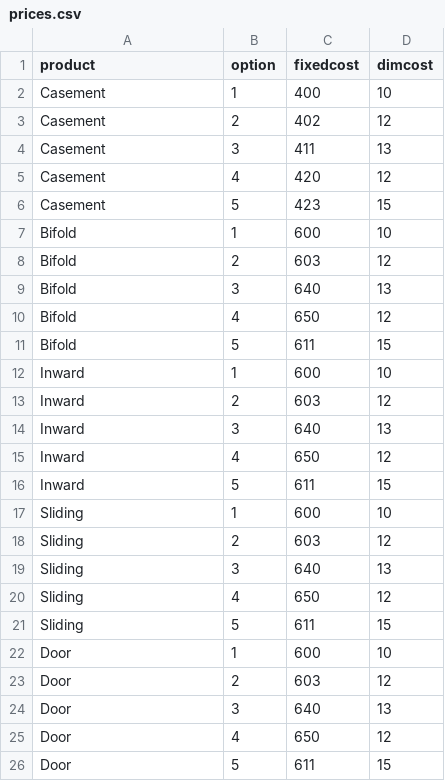
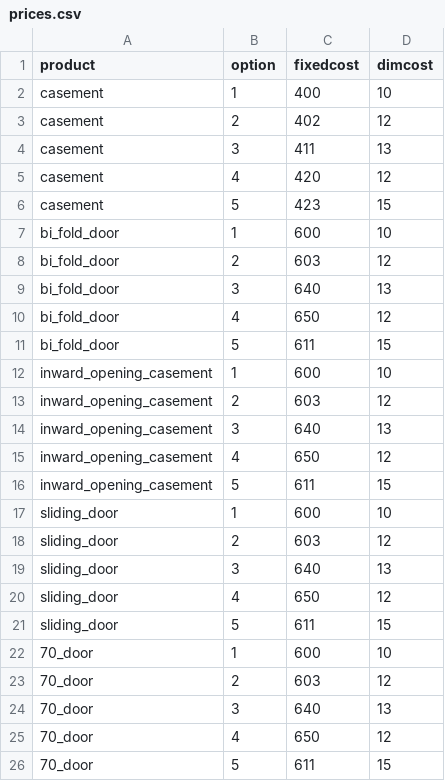
Before and after one commit to R-Repo/windows, a CSV file: prices.csv, drawn as a sheet.

Commit message:
changed the price slugs

```diff
--- a/prices.csv
+++ b/prices.csv
@@ -1,26 +1,26 @@
 product,option,fixedcost,dimcost
-Casement,1,400,10
-Casement,2,402,12
-Casement,3,411,13
-Casement,4,420,12
-Casement,5,423,15
-Bifold,1,600,10
-Bifold,2,603,12
-Bifold,3,640,13
-Bifold,4,650,12
-Bifold,5,611,15
-Inward,1,600,10
-Inward,2,603,12
-Inward,3,640,13
-Inward,4,650,12
-Inward,5,611,15
-Sliding,1,600,10
-Sliding,2,603,12
-Sliding,3,640,13
-Sliding,4,650,12
-Sliding,5,611,15
-Door,1,600,10
-Door,2,603,12
-Door,3,640,13
-Door,4,650,12
-Door,5,611,15
+casement,1,400,10
+casement,2,402,12
+casement,3,411,13
+casement,4,420,12
+casement,5,423,15
+bi_fold_door,1,600,10
+bi_fold_door,2,603,12
+bi_fold_door,3,640,13
+bi_fold_door,4,650,12
+bi_fold_door,5,611,15
+inward_opening_casement,1,600,10
+inward_opening_casement,2,603,12
+inward_opening_casement,3,640,13
+inward_opening_casement,4,650,12
+inward_opening_casement,5,611,15
+sliding_door,1,600,10
+sliding_door,2,603,12
+sliding_door,3,640,13
+sliding_door,4,650,12
+sliding_door,5,611,15
+70_door,1,600,10
+70_door,2,603,12
+70_door,3,640,13
+70_door,4,650,12
+70_door,5,611,15
```
Also changed, not shown: 1 other file.
